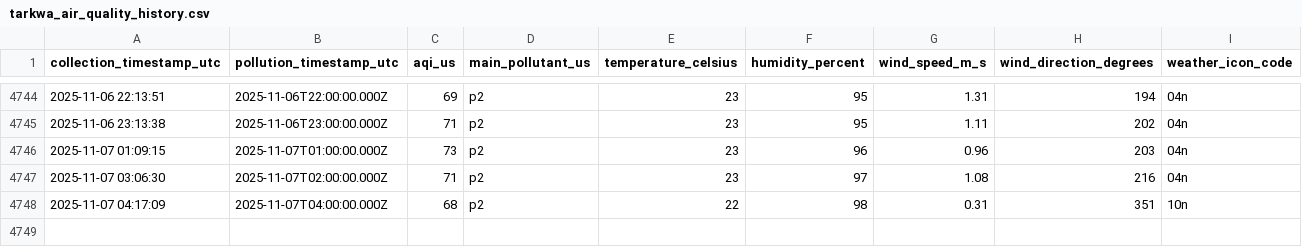
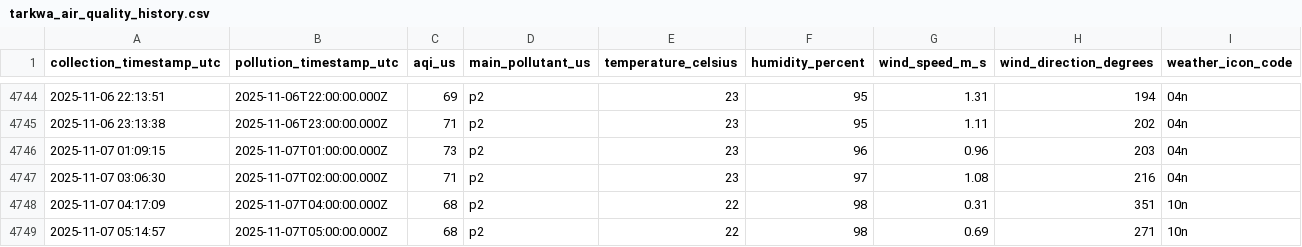
Before and after one commit to WilliamAsante/IQ-AIR, a CSV file: tarkwa_air_quality_history.csv, drawn as a sheet; only a part is shown, gaps mark what is left out.

Commit message:
Automated data collection

```diff
--- a/tarkwa_air_quality_history.csv
+++ b/tarkwa_air_quality_history.csv
@@ -4748 +4748,2 @@ collection_timestamp_utc,pollution_timestamp_utc,aqi_us,main_pollutant_us,temper
 2025-11-07 04:17:09,2025-11-07T04:00:00.000Z,68,p2,22,98,0.31,351,10n
+2025-11-07 05:14:57,2025-11-07T05:00:00.000Z,68,p2,22,98,0.69,271,10n
```
